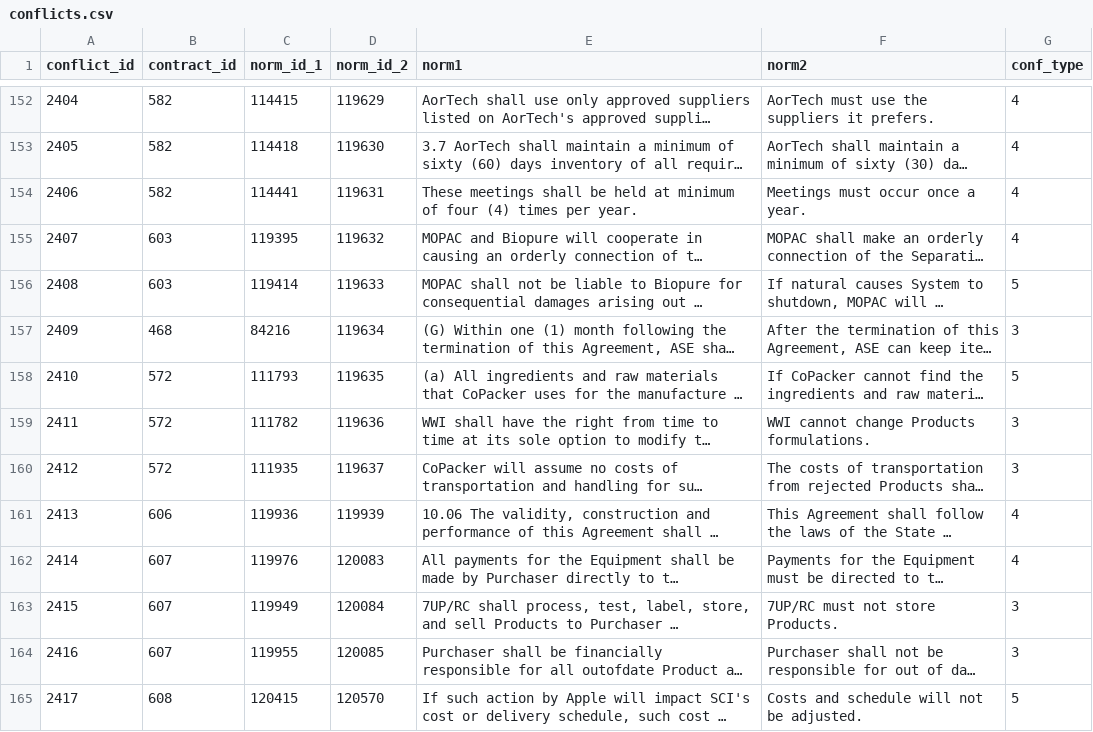
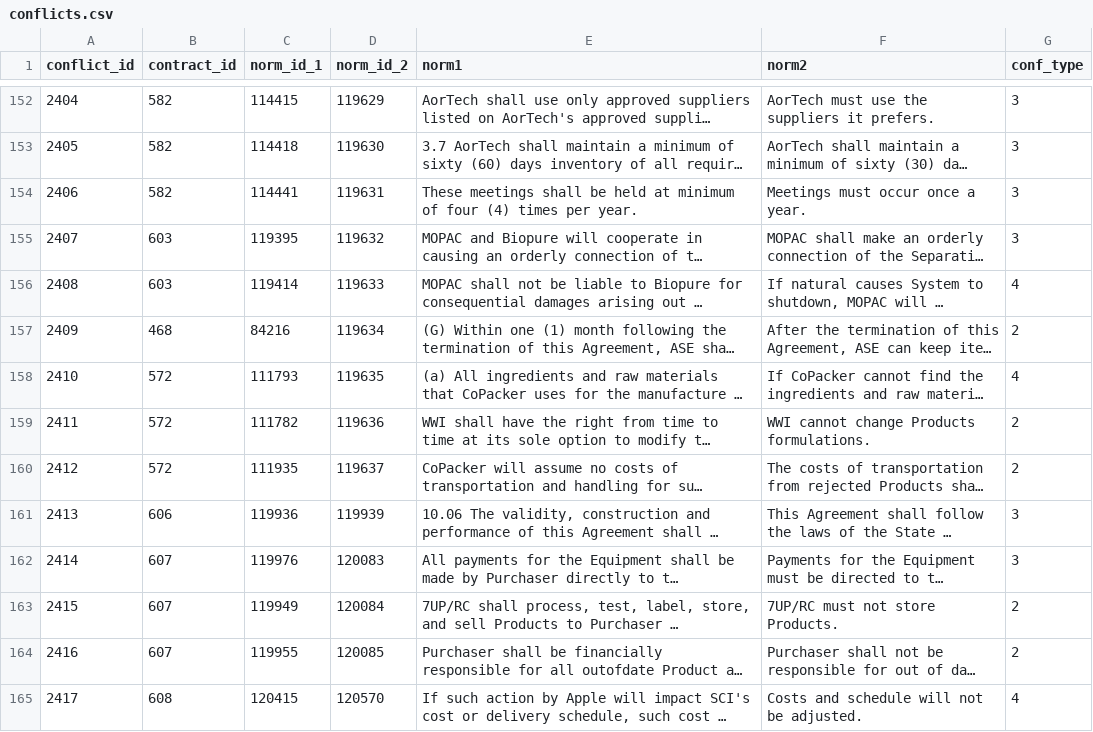
Before and after one commit to mir-pucrs/norm-conflict-classification-dataset, a CSV file: dataset/conflicts.csv, drawn as a sheet; only a part is shown, gaps mark what is left out; long unchanged cells end in …; the diff covers the shown part only; the diff names each change by its address in the sheet, - before the commit and + after, or states it on an @@ line.

Commit message:
Fixing conflict type numbers and adding a new README to the dataset folder.

```diff
--- a/dataset/conflicts.csv
+++ b/dataset/conflicts.csv
-G152:G155 (conf_type): 4
+G152:G155 (conf_type): 3
-G156 (conf_type): 5
+G156 (conf_type): 4
-G157 (conf_type): 3
+G157 (conf_type): 2
-G158 (conf_type): 5
+G158 (conf_type): 4
-G159:G160 (conf_type): 3
+G159:G160 (conf_type): 2
-G161:G162 (conf_type): 4
+G161:G162 (conf_type): 3
-G163:G164 (conf_type): 3
+G163:G164 (conf_type): 2
-G165 (conf_type): 5
+G165 (conf_type): 4
```
Also changed, not shown: 117 edited cells elsewhere in this file, 1 other file.
